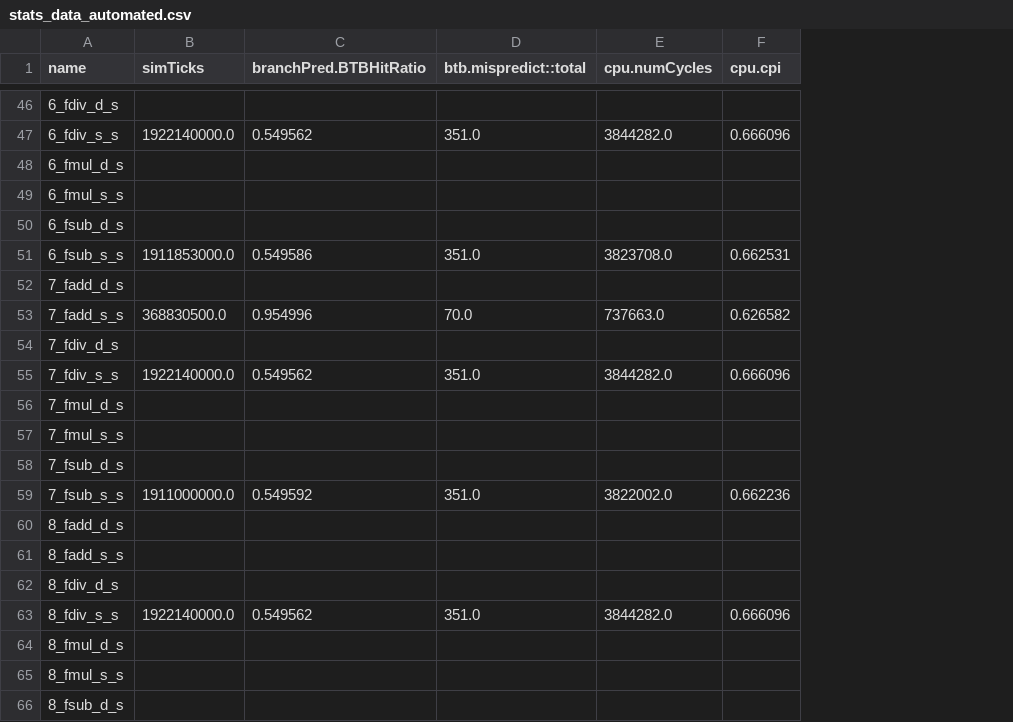
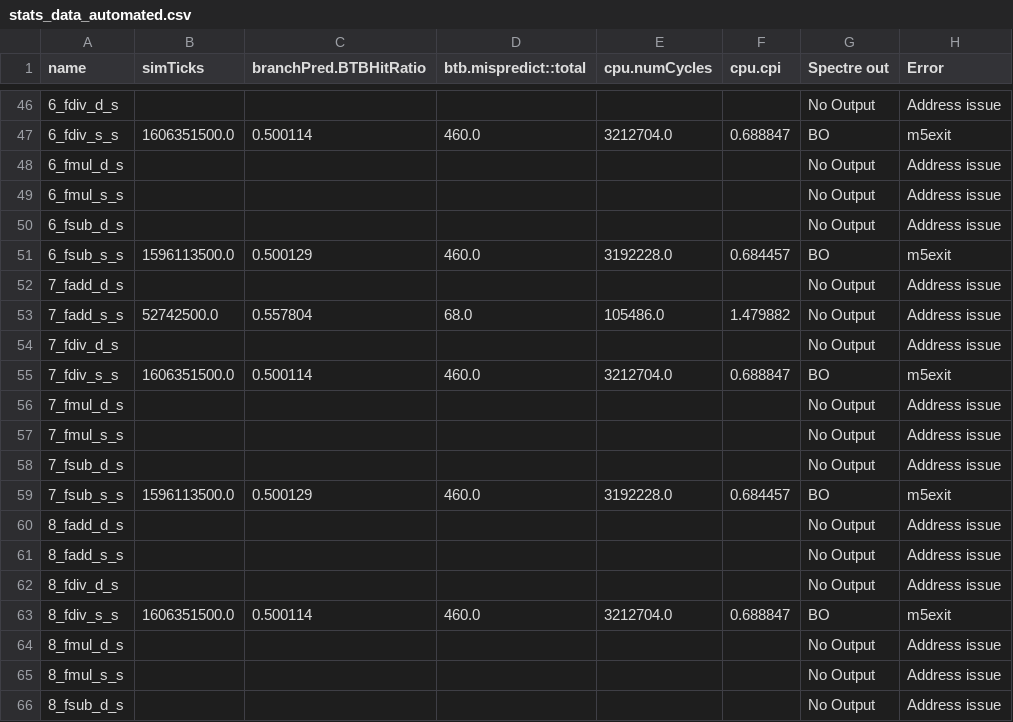
Before and after one commit to kislay536/riscv_fuzz, a CSV file: stats_data_automated.csv, drawn as a sheet; only a part is shown, gaps mark what is left out; the diff covers the shown part only; the diff names each change by its address in the sheet, - before the commit and + after, or states it on an @@ line.

```diff
--- a/stats_data_automated.csv
+++ b/stats_data_automated.csv
+column G (Spectre out), rows 46-66: No Output | BO | No Output | No Output | No Output | BO | No Output | No Output | No Output | BO | No Output | No Output | No Output | BO | No Output | No Output | No Output | BO | No Output | No Output | No Output
+column H (Error), rows 46-66: Address issue | m5exit | Address issue | Address issue | Address issue | m5exit | Address issue | Address issue | Address issue | m5exit | Address issue | Address issue | Address issue | m5exit | Address issue | Address issue | Address issue | m5exit | Address issue | Address issue | Address issue
-B47 (simTicks): 1922140000.0
+B47 (simTicks): 1606351500.0
-C47 (branchPred.BTBHitRatio): 0.549562
+C47 (branchPred.BTBHitRatio): 0.500114
-D47 (btb.mispredict::total): 351.0
+D47 (btb.mispredict::total): 460.0
-E47 (cpu.numCycles): 3844282.0
+E47 (cpu.numCycles): 3212704.0
-F47 (cpu.cpi): 0.666096
+F47 (cpu.cpi): 0.688847
-B51 (simTicks): 1911853000.0
+B51 (simTicks): 1596113500.0
-C51 (branchPred.BTBHitRatio): 0.549586
+C51 (branchPred.BTBHitRatio): 0.500129
-D51 (btb.mispredict::total): 351.0
+D51 (btb.mispredict::total): 460.0
-E51 (cpu.numCycles): 3823708.0
+E51 (cpu.numCycles): 3192228.0
-F51 (cpu.cpi): 0.662531
+F51 (cpu.cpi): 0.684457
-B53 (simTicks): 368830500.0
+B53 (simTicks): 52742500.0
-C53 (branchPred.BTBHitRatio): 0.954996
+C53 (branchPred.BTBHitRatio): 0.557804
-D53 (btb.mispredict::total): 70.0
+D53 (btb.mispredict::total): 68.0
-E53 (cpu.numCycles): 737663.0
+E53 (cpu.numCycles): 105486.0
-F53 (cpu.cpi): 0.626582
+F53 (cpu.cpi): 1.479882
-B55 (simTicks): 1922140000.0
+B55 (simTicks): 1606351500.0
-C55 (branchPred.BTBHitRatio): 0.549562
+C55 (branchPred.BTBHitRatio): 0.500114
-D55 (btb.mispredict::total): 351.0
+D55 (btb.mispredict::total): 460.0
-E55 (cpu.numCycles): 3844282.0
+E55 (cpu.numCycles): 3212704.0
-F55 (cpu.cpi): 0.666096
+F55 (cpu.cpi): 0.688847
-B59 (simTicks): 1911000000.0
+B59 (simTicks): 1596113500.0
-C59 (branchPred.BTBHitRatio): 0.549592
+C59 (branchPred.BTBHitRatio): 0.500129
-D59 (btb.mispredict::total): 351.0
+D59 (btb.mispredict::total): 460.0
-E59 (cpu.numCycles): 3822002.0
+E59 (cpu.numCycles): 3192228.0
-F59 (cpu.cpi): 0.662236
+F59 (cpu.cpi): 0.684457
-B63 (simTicks): 1922140000.0
+B63 (simTicks): 1606351500.0
-C63 (branchPred.BTBHitRatio): 0.549562
+C63 (branchPred.BTBHitRatio): 0.500114
-D63 (btb.mispredict::total): 351.0
+D63 (btb.mispredict::total): 460.0
-E63 (cpu.numCycles): 3844282.0
+E63 (cpu.numCycles): 3212704.0
-F63 (cpu.cpi): 0.666096
+F63 (cpu.cpi): 0.688847
```
Also changed, not shown: 135 edited cells elsewhere in this file, 3 other files.
